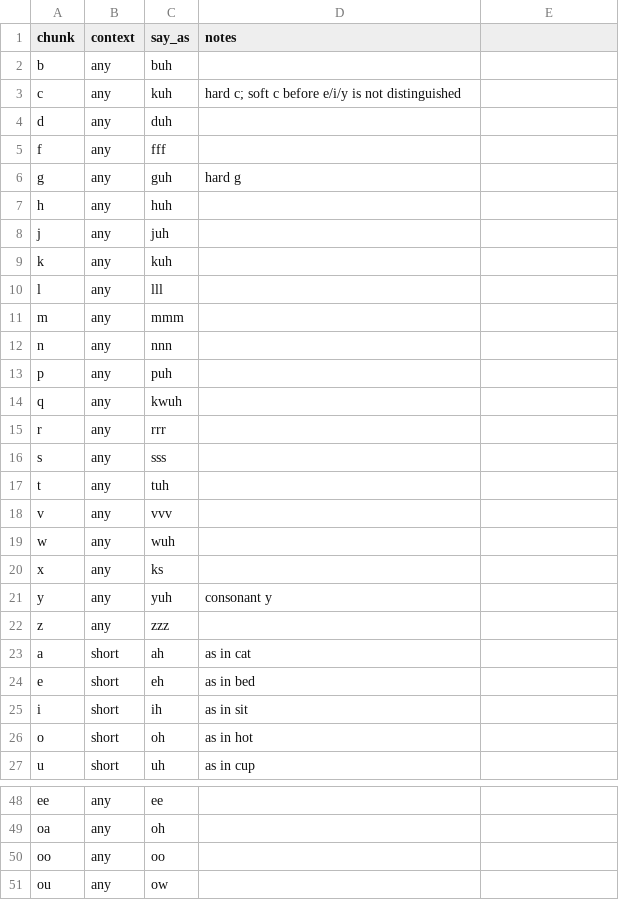
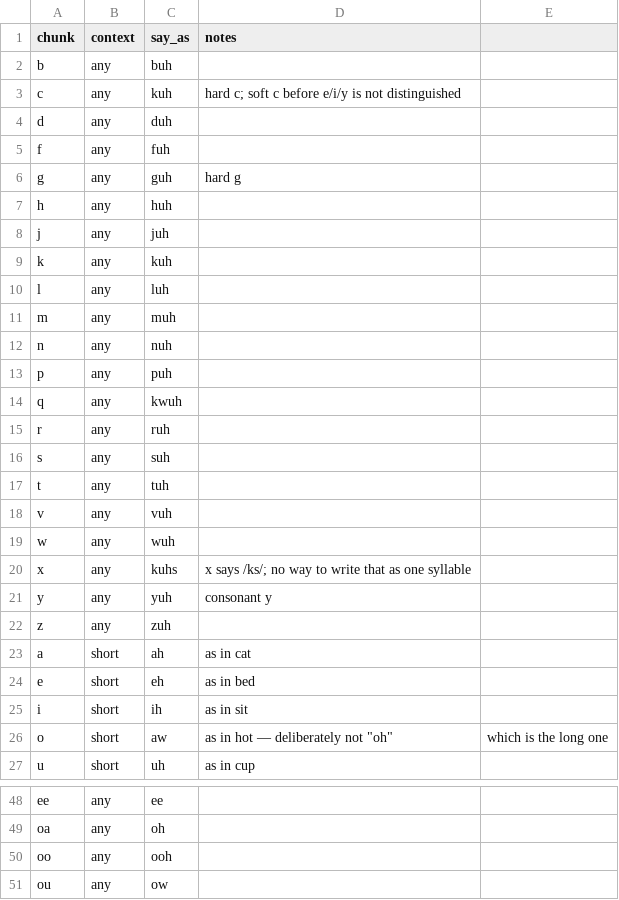
Before and after one commit to yipses/pokeLearning, a CSV file: data/phonemes.csv, drawn as a sheet; only a part is shown, gaps mark what is left out; the diff covers the shown part only.

```diff
--- a/data/phonemes.csv
+++ b/data/phonemes.csv
@@ -4,3 +4,3 @@ c,any,kuh,hard c; soft c before e/i/y is not distinguished
 d,any,duh,
-f,any,fff,
+f,any,fuh,
 g,any,guh,hard g
@@ -9,15 +9,15 @@ j,any,juh,
 k,any,kuh,
-l,any,lll,
-m,any,mmm,
-n,any,nnn,
+l,any,luh,
+m,any,muh,
+n,any,nuh,
 p,any,puh,
 q,any,kwuh,
-r,any,rrr,
-s,any,sss,
+r,any,ruh,
+s,any,suh,
 t,any,tuh,
-v,any,vvv,
+v,any,vuh,
 w,any,wuh,
-x,any,ks,
+x,any,kuhs,x says /ks/; no way to write that as one syllable
 y,any,yuh,consonant y
-z,any,zzz,
+z,any,zuh,
 a,short,ah,as in cat
@@ -25,3 +25,3 @@ e,short,eh,as in bed
 i,short,ih,as in sit
-o,short,oh,as in hot
+o,short,aw,as in hot — deliberately not "oh", which is the long one
 u,short,uh,as in cup
@@ -49,3 +49,3 @@ ee,any,ee,
 oa,any,oh,
-oo,any,oo,
+oo,any,ooh,
 ou,any,ow,
```
Also changed, not shown: 13 edited cells elsewhere in this file, 5 other files.
